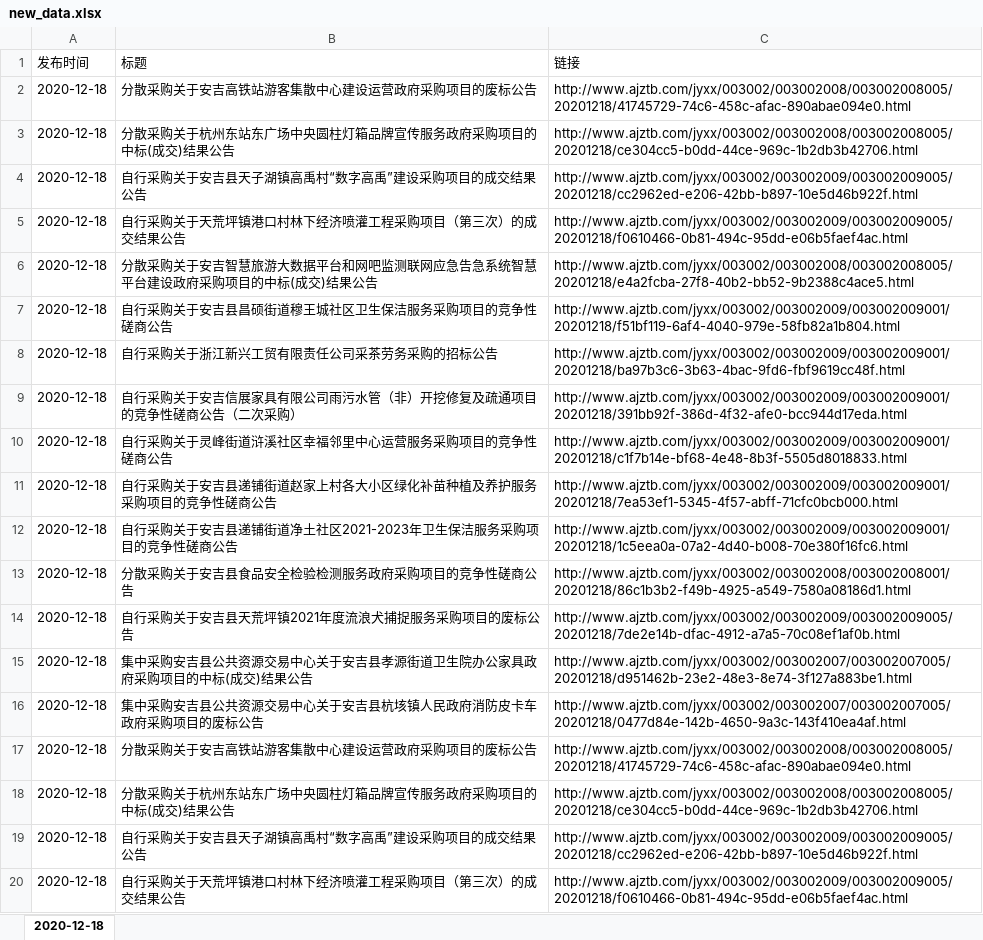
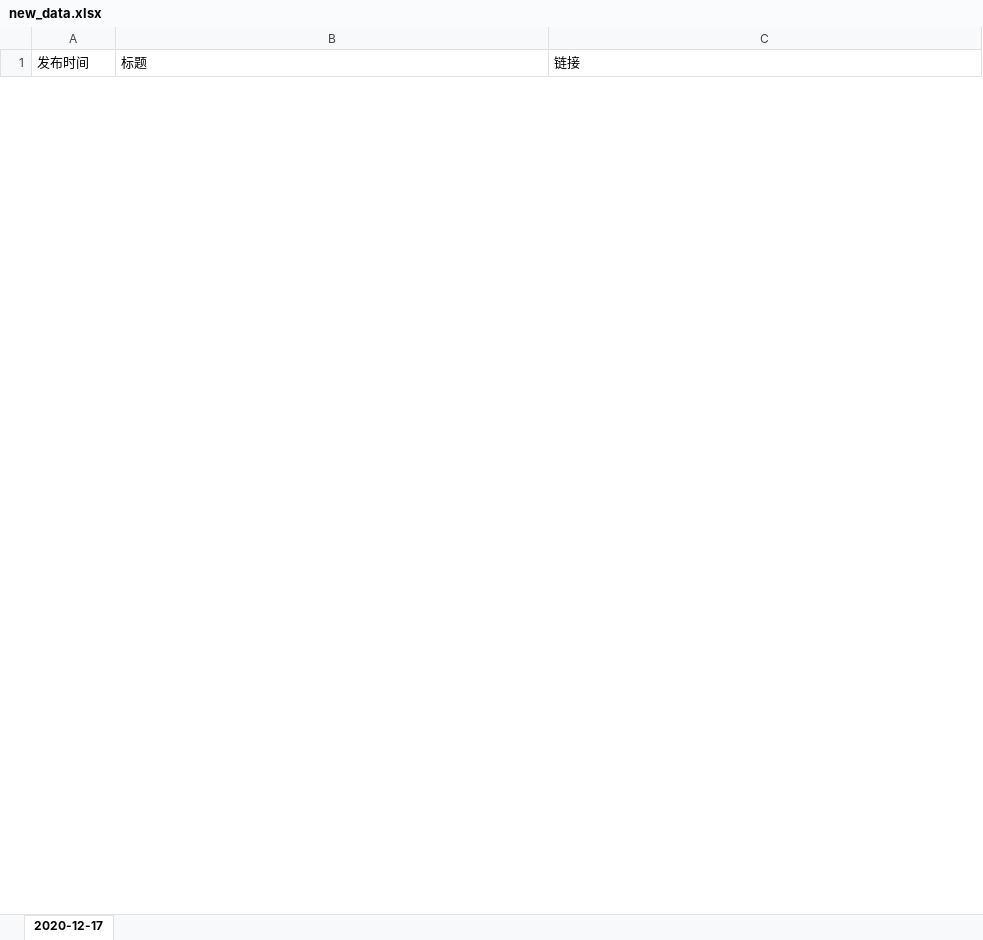
Before and after one commit to SuoweiHu/Z---ChinaCiticBank-Simple-Web-Crawler, an Excel workbook: Crawler/src/demo_16/new_data.xlsx, sheet 2020-12-17, drawn as a sheet; only a part is shown; values as stored, in another font and other column widths than the file's, no borders; removed rows and columns are numbered as before the commit, all else as after; the diff covers the shown part only; the diff names each change by its address in the sheet, - before the commit and + after, or states it on an @@ line.

Commit message:
final for demo 16 probably ... ?

```diff
--- a/Crawler/src/demo_16/new_data.xlsx (sheet 2020-12-17)
+++ b/Crawler/src/demo_16/new_data.xlsx (sheet 2020-12-17)
-sheet tab: 2020-12-18
+sheet tab: 2020-12-17
-row 2: 2020-12-18 | 分散采购关于安吉高铁站游客集散中心建设运营政府采购项目的废标公告 | http://www.ajztb.com/jyxx/003002/003002008/003002008005/20201218/41745729-74c6-458c-afac-890abae094e0.html
-row 3: 2020-12-18 | 分散采购关于杭州东站东广场中央圆柱灯箱品牌宣传服务政府采购项目的中标(成交)结果公告 | http://www.ajztb.com/jyxx/003002/003002008/003002008005/20201218/ce304cc5-b0dd-44ce-969c-1b2db3b42706.html
-row 4: 2020-12-18 | 自行采购关于安吉县天子湖镇高禹村“数字高禹”建设采购项目的成交结果公告 | http://www.ajztb.com/jyxx/003002/003002009/003002009005/20201218/cc2962ed-e206-42bb-b897-10e5d46b922f.html
-row 5: 2020-12-18 | 自行采购关于天荒坪镇港口村林下经济喷灌工程采购项目（第三次）的成交结果公告 | http://www.ajztb.com/jyxx/003002/003002009/003002009005/20201218/f0610466-0b81-494c-95dd-e06b5faef4ac.html
-row 6: 2020-12-18 | 分散采购关于安吉智慧旅游大数据平台和网吧监测联网应急告急系统智慧平台建设政府采购项目的中标(成交)结果公告 | http://www.ajztb.com/jyxx/003002/003002008/003002008005/20201218/e4a2fcba-27f8-40b2-bb52-9b2388c4ace5.html
-row 7: 2020-12-18 | 自行采购关于安吉县昌硕街道穆王城社区卫生保洁服务采购项目的竞争性磋商公告 | http://www.ajztb.com/jyxx/003002/003002009/003002009001/20201218/f51bf119-6af4-4040-979e-58fb82a1b804.html
-row 8: 2020-12-18 | 自行采购关于浙江新兴工贸有限责任公司采茶劳务采购的招标公告 | http://www.ajztb.com/jyxx/003002/003002009/003002009001/20201218/ba97b3c6-3b63-4bac-9fd6-fbf9619cc48f.html
-row 9: 2020-12-18 | 自行采购关于安吉信展家具有限公司雨污水管（非）开挖修复及疏通项目的竞争性磋商公告（二次采购） | http://www.ajztb.com/jyxx/003002/003002009/003002009001/20201218/391bb92f-386d-4f32-afe0-bcc944d17eda.html
-row 10: 2020-12-18 | 自行采购关于灵峰街道浒溪社区幸福邻里中心运营服务采购项目的竞争性磋商公告 | http://www.ajztb.com/jyxx/003002/003002009/003002009001/20201218/c1f7b14e-bf68-4e48-8b3f-5505d8018833.html
-row 11: 2020-12-18 | 自行采购关于安吉县递铺街道赵家上村各大小区绿化补苗种植及养护服务采购项目的竞争性磋商公告 | http://www.ajztb.com/jyxx/003002/003002009/003002009001/20201218/7ea53ef1-5345-4f57-abff-71cfc0bcb000.html
-row 12: 2020-12-18 | 自行采购关于安吉县递铺街道净土社区2021-2023年卫生保洁服务采购项目的竞争性磋商公告 | http://www.ajztb.com/jyxx/003002/003002009/003002009001/20201218/1c5eea0a-07a2-4d40-b008-70e380f16fc6.html
-row 13: 2020-12-18 | 分散采购关于安吉县食品安全检验检测服务政府采购项目的竞争性磋商公告 | http://www.ajztb.com/jyxx/003002/003002008/003002008001/20201218/86c1b3b2-f49b-4925-a549-7580a08186d1.html
-row 14: 2020-12-18 | 自行采购关于安吉县天荒坪镇2021年度流浪犬捕捉服务采购项目的废标公告 | http://www.ajztb.com/jyxx/003002/003002009/003002009005/20201218/7de2e14b-dfac-4912-a7a5-70c08ef1af0b.html
-row 15: 2020-12-18 | 集中采购安吉县公共资源交易中心关于安吉县孝源街道卫生院办公家具政府采购项目的中标(成交)结果公告 | http://www.ajztb.com/jyxx/003002/003002007/003002007005/20201218/d951462b-23e2-48e3-8e74-3f127a883be1.html
-row 16: 2020-12-18 | 集中采购安吉县公共资源交易中心关于安吉县杭垓镇人民政府消防皮卡车政府采购项目的废标公告 | http://www.ajztb.com/jyxx/003002/003002007/003002007005/20201218/0477d84e-142b-4650-9a3c-143f410ea4af.html
-row 17: 2020-12-18 | 分散采购关于安吉高铁站游客集散中心建设运营政府采购项目的废标公告 | http://www.ajztb.com/jyxx/003002/003002008/003002008005/20201218/41745729-74c6-458c-afac-890abae094e0.html
-row 18: 2020-12-18 | 分散采购关于杭州东站东广场中央圆柱灯箱品牌宣传服务政府采购项目的中标(成交)结果公告 | http://www.ajztb.com/jyxx/003002/003002008/003002008005/20201218/ce304cc5-b0dd-44ce-969c-1b2db3b42706.html
-row 19: 2020-12-18 | 自行采购关于安吉县天子湖镇高禹村“数字高禹”建设采购项目的成交结果公告 | http://www.ajztb.com/jyxx/003002/003002009/003002009005/20201218/cc2962ed-e206-42bb-b897-10e5d46b922f.html
-row 20: 2020-12-18 | 自行采购关于天荒坪镇港口村林下经济喷灌工程采购项目（第三次）的成交结果公告 | http://www.ajztb.com/jyxx/003002/003002009/003002009005/20201218/f0610466-0b81-494c-95dd-e06b5faef4ac.html
```
Also changed, not shown: 16 added rows and 11 removed rows elsewhere in this sheet, Crawler/src/demo_16/result.xlsx, 4 other files.
